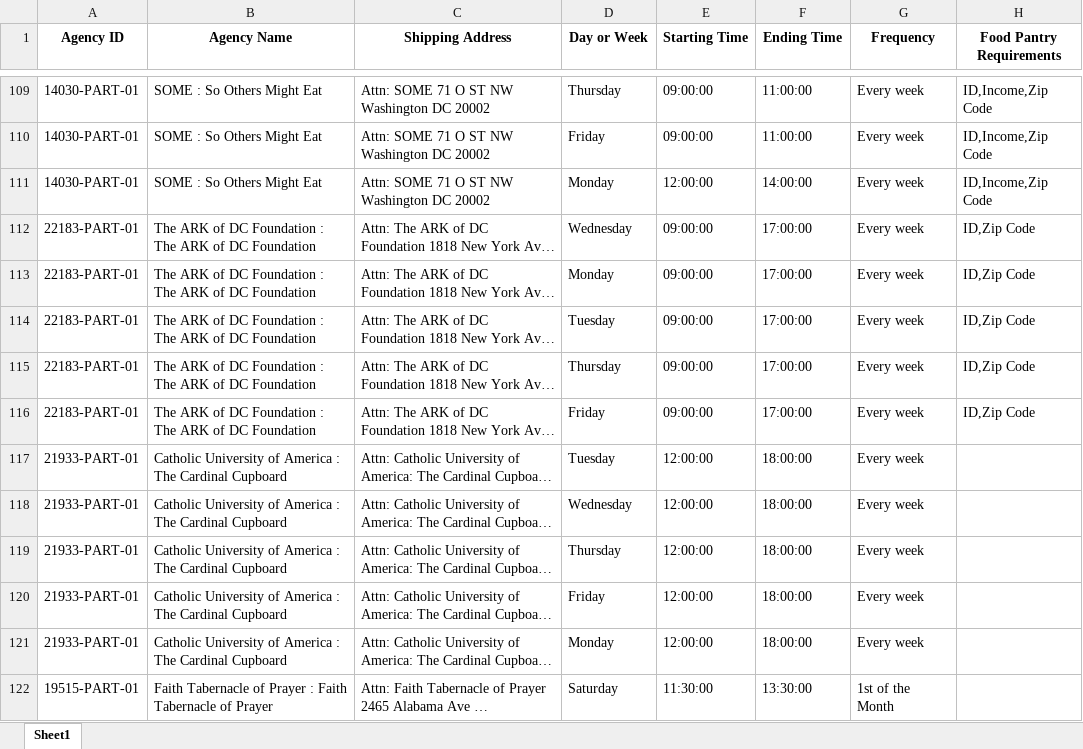
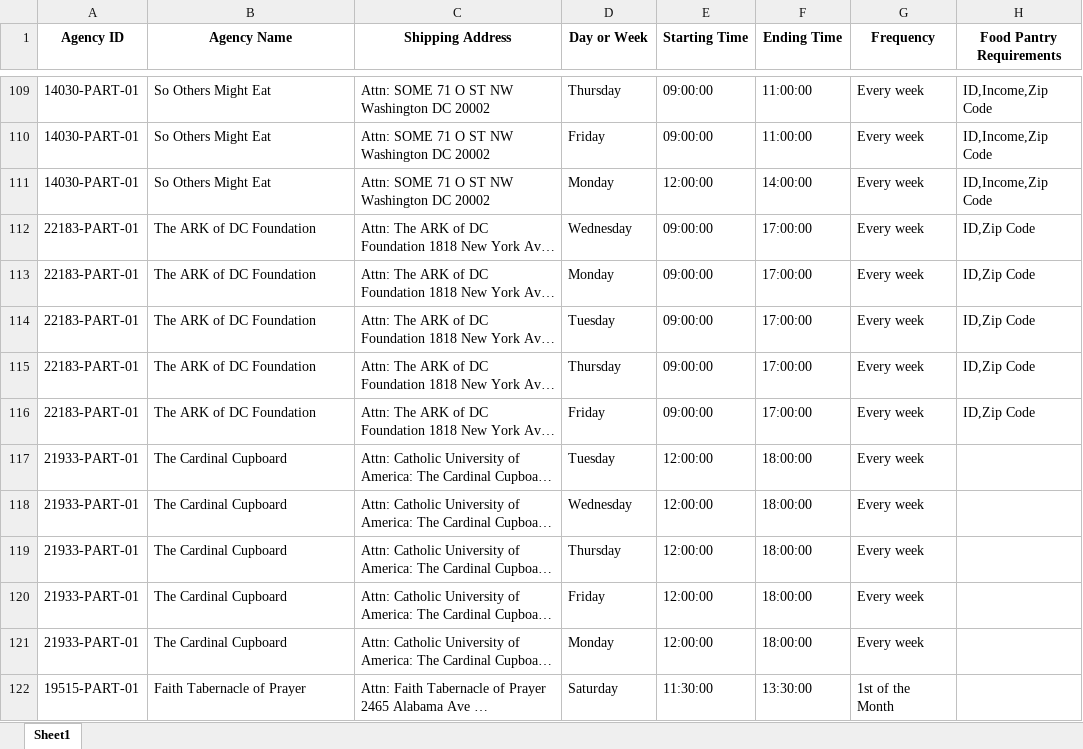
Before and after one commit to jshuang0520/AI-la-Carte, an Excel workbook: data/CAFB_Markets_Shopping_Partners.xlsx, sheet Sheet1, drawn as a sheet; only a part is shown, gaps mark what is left out; long unchanged cells end in …; values as stored, in another font and other column widths than the file's, no borders; the diff covers the shown part only; the diff names each change by its address in the sheet, - before the commit and + after, or states it on an @@ line.

Commit message:
Same names between arcgis and raw data

```diff
--- a/data/CAFB_Markets_Shopping_Partners.xlsx (sheet Sheet1)
+++ b/data/CAFB_Markets_Shopping_Partners.xlsx (sheet Sheet1)
-B109:B111 (Agency Name): SOME : So Others Might Eat
+B109:B111 (Agency Name): So Others Might Eat
-B112:B116 (Agency Name): The ARK of DC Foundation : The ARK of DC Foundation
+B112:B116 (Agency Name): The ARK of DC Foundation
-B117:B121 (Agency Name): Catholic University of America : The Cardinal Cupboard
+B117:B121 (Agency Name): The Cardinal Cupboard
-B122 (Agency Name): Faith Tabernacle of Prayer : Faith Tabernacle of Prayer
+B122 (Agency Name): Faith Tabernacle of Prayer
```
Also changed, not shown: 910 edited cells elsewhere in this sheet, 3 other files.
